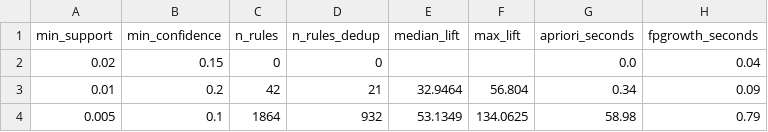
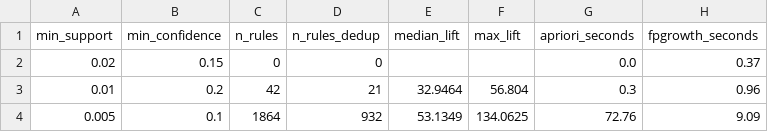
Before and after one commit to blossom-rt/amazon-games-mining, a CSV file: results/tables/rules_thresholds.csv, drawn as a sheet.

```diff
--- a/results/tables/rules_thresholds.csv
+++ b/results/tables/rules_thresholds.csv
@@ -1,4 +1,4 @@
 min_support,min_confidence,n_rules,n_rules_dedup,median_lift,max_lift,apriori_seconds,fpgrowth_seconds
-0.02,0.15,0,0,,,0.0,0.04
-0.01,0.2,42,21,32.9464,56.804,0.34,0.09
-0.005,0.1,1864,932,53.1349,134.0625,58.98,0.79
+0.02,0.15,0,0,,,0.0,0.37
+0.01,0.2,42,21,32.9464,56.804,0.3,0.96
+0.005,0.1,1864,932,53.1349,134.0625,72.76,9.09
```
Also changed, not shown: results/tables/rules_all.csv, results/tables/rules_runtime.csv, 3 other files.
